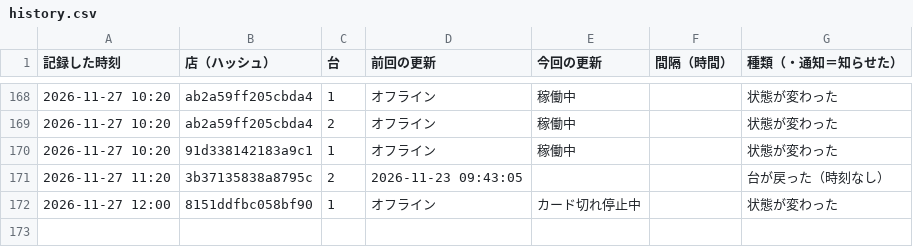
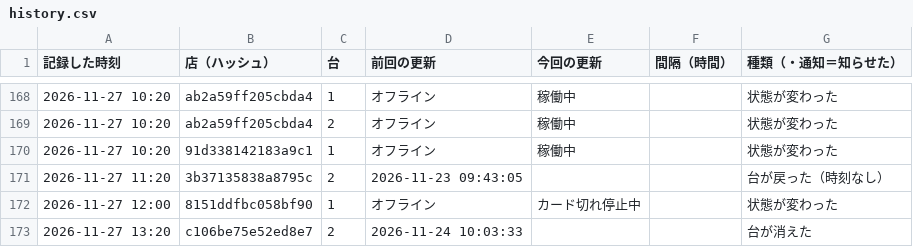
Before and after one commit to kous8770/aikatsu-shop-watch, a CSV file: history.csv, drawn as a sheet; only a part is shown, gaps mark what is left out.

```diff
--- a/history.csv
+++ b/history.csv
@@ -172 +172,2 @@
 2026-11-27 12:00,8151ddfbc058bf90,1,オフライン,カード切れ停止中,,状態が変わった
+2026-11-27 13:20,c106be75e52ed8e7,2,2026-11-24 10:03:33,,,台が消えた
```
Also changed, not shown: status_log.csv, 1 other file.
